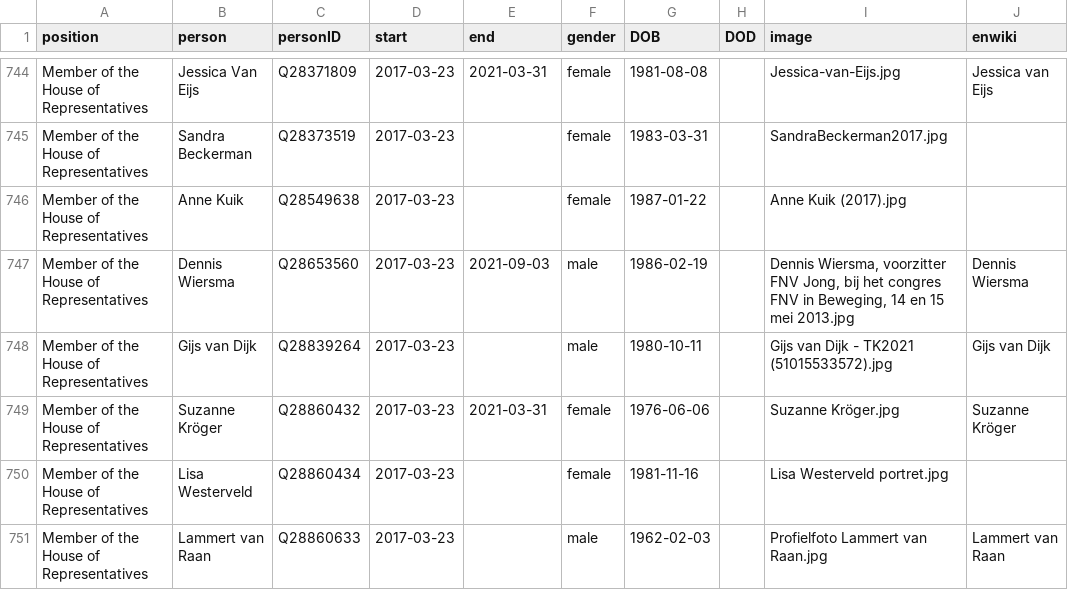
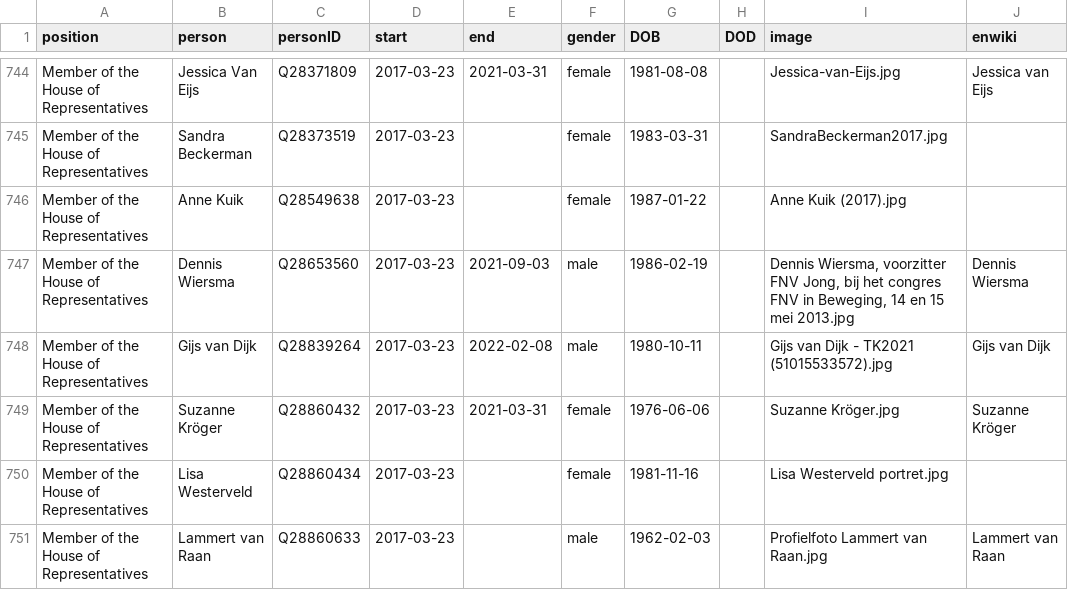
Before and after one commit to every-politician-scrapers/netherlands-cabinet, a CSV file: html/legislators.csv, drawn as a sheet; only a part is shown, gaps mark what is left out.

Commit message:
PCB update

```diff
--- a/html/legislators.csv
+++ b/html/legislators.csv
@@ -747,3 +747,3 @@ Member of the House of Representatives,Anne Kuik,Q28549638,2017-03-23,,female,19
 Member of the House of Representatives,Dennis Wiersma,Q28653560,2017-03-23,2021-09-03,male,1986-02-19,,"Dennis Wiersma, voorzitter FNV Jong, bij het congres FNV in Beweging, 14 en 15 mei 2013.jpg",Dennis Wiersma
-Member of the House of Representatives,Gijs van Dijk,Q28839264,2017-03-23,,male,1980-10-11,,Gijs van Dijk - TK2021 (51015533572).jpg,Gijs van Dijk
+Member of the House of Representatives,Gijs van Dijk,Q28839264,2017-03-23,2022-02-08,male,1980-10-11,,Gijs van Dijk - TK2021 (51015533572).jpg,Gijs van Dijk
 Member of the House of Representatives,Suzanne Kröger,Q28860432,2017-03-23,2021-03-31,female,1976-06-06,,Suzanne Kröger.jpg,Suzanne Kröger
```
